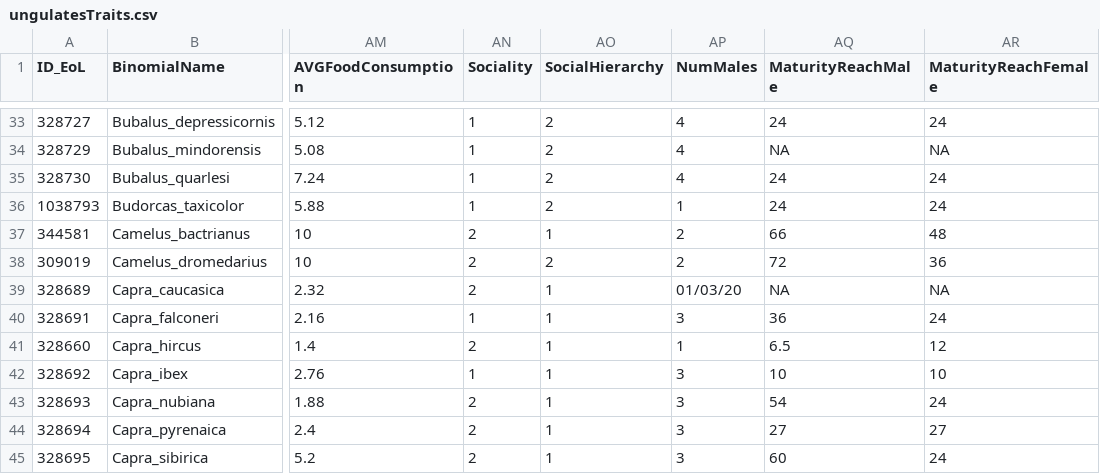
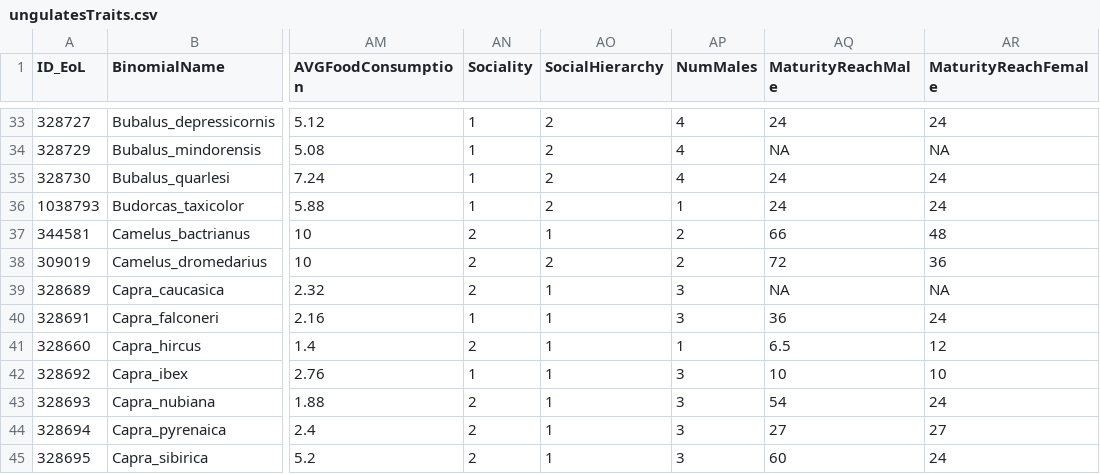
Before and after one commit to naturalis/trait-organismal-ungulates, a CSV file: data/CSV/ungulatesTraits.csv, drawn as a sheet; only a part is shown, gaps mark what is left out; the diff names each change by its address in the sheet, - before the commit and + after, or states it on an @@ line.

Commit message:
Corrected wrong value

```diff
--- a/data/CSV/ungulatesTraits.csv
+++ b/data/CSV/ungulatesTraits.csv
-AP39 (NumMales): 01/03/20
+AP39 (NumMales): 3
```
Also changed, not shown: 2 other files.
